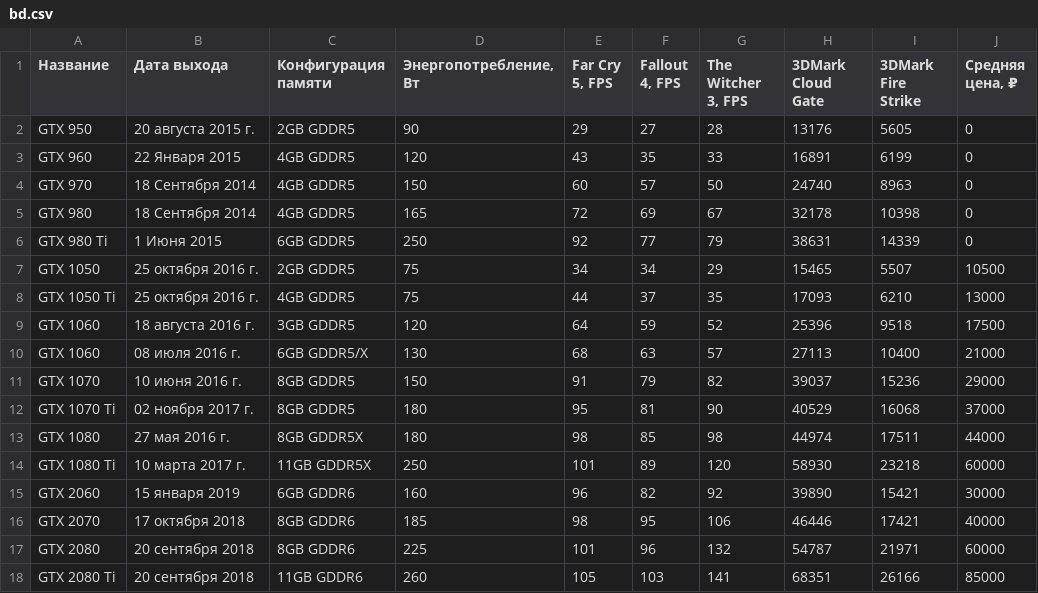
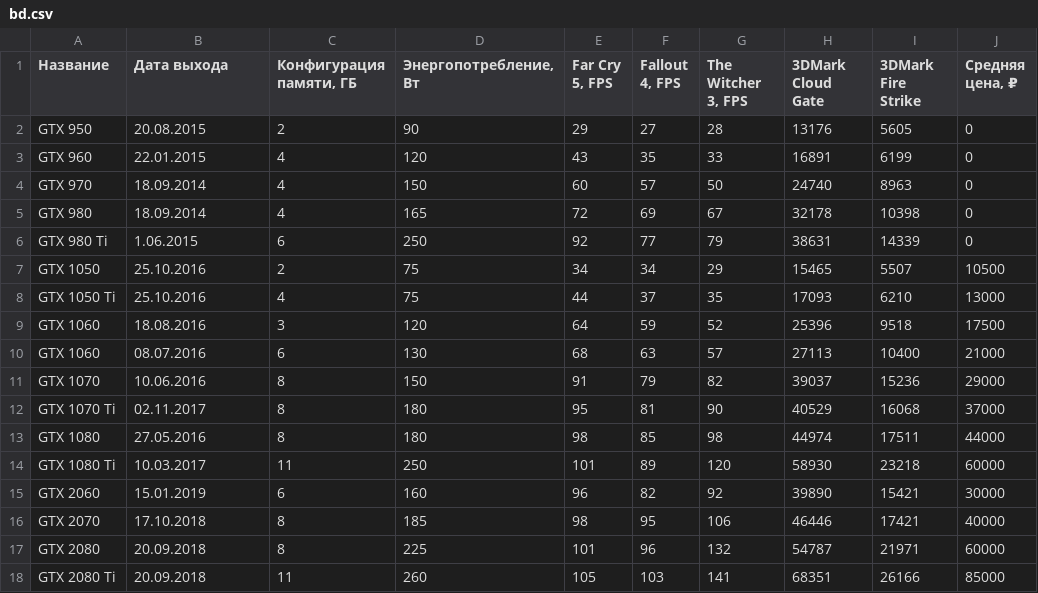
Before and after one commit to QiotoF/PythonProject, a CSV file: Work/Data/bd.csv, drawn as a sheet; only a part is shown; the diff names each change by its address in the sheet, - before the commit and + after, or states it on an @@ line.

```diff
--- a/Work/Data/bd.csv
+++ b/Work/Data/bd.csv
-C1: Конфигурация памяти
+C1: Конфигурация памяти, ГБ
-B2 (Дата выхода): 20 августа 2015 г.
+B2 (Дата выхода): 20.08.2015
-C2 (Конфигурация памяти, ГБ): 2GB GDDR5
+C2 (Конфигурация памяти, ГБ): 2
-B3 (Дата выхода): 22 Января 2015
+B3 (Дата выхода): 22.01.2015
-C3:C5 (Конфигурация памяти, ГБ): 4GB GDDR5
+C3:C5 (Конфигурация памяти, ГБ): 4
-B4:B5 (Дата выхода): 18 Сентября 2014
+B4:B5 (Дата выхода): 18.09.2014
-B6 (Дата выхода): 1 Июня 2015
+B6 (Дата выхода): 1.06.2015
-C6 (Конфигурация памяти, ГБ): 6GB GDDR5
+C6 (Конфигурация памяти, ГБ): 6
-B7:B8 (Дата выхода): 25 октября 2016 г.
+B7:B8 (Дата выхода): 25.10.2016
-C7 (Конфигурация памяти, ГБ): 2GB GDDR5
+C7 (Конфигурация памяти, ГБ): 2
-C8 (Конфигурация памяти, ГБ): 4GB GDDR5
+C8 (Конфигурация памяти, ГБ): 4
-B9 (Дата выхода): 18 августа 2016 г.
+B9 (Дата выхода): 18.08.2016
-C9 (Конфигурация памяти, ГБ): 3GB GDDR5
+C9 (Конфигурация памяти, ГБ): 3
-B10 (Дата выхода): 08 июля 2016 г.
+B10 (Дата выхода): 08.07.2016
-C10 (Конфигурация памяти, ГБ): 6GB GDDR5/X
+C10 (Конфигурация памяти, ГБ): 6
-B11 (Дата выхода): 10 июня 2016 г.
+B11 (Дата выхода): 10.06.2016
-C11:C12 (Конфигурация памяти, ГБ): 8GB GDDR5
+C11:C12 (Конфигурация памяти, ГБ): 8
-B12 (Дата выхода): 02 ноября 2017 г.
+B12 (Дата выхода): 02.11.2017
-B13 (Дата выхода): 27 мая 2016 г.
+B13 (Дата выхода): 27.05.2016
-C13 (Конфигурация памяти, ГБ): 8GB GDDR5X
+C13 (Конфигурация памяти, ГБ): 8
-B14 (Дата выхода): 10 марта 2017 г.
+B14 (Дата выхода): 10.03.2017
-C14 (Конфигурация памяти, ГБ): 11GB GDDR5X
+C14 (Конфигурация памяти, ГБ): 11
-B15 (Дата выхода): 15 января 2019
+B15 (Дата выхода): 15.01.2019
-C15 (Конфигурация памяти, ГБ): 6GB GDDR6
+C15 (Конфигурация памяти, ГБ): 6
-B16 (Дата выхода): 17 октября 2018
+B16 (Дата выхода): 17.10.2018
-C16:C17 (Конфигурация памяти, ГБ): 8GB GDDR6
+C16:C17 (Конфигурация памяти, ГБ): 8
-B17:B18 (Дата выхода): 20 сентября 2018
+B17:B18 (Дата выхода): 20.09.2018
-C18 (Конфигурация памяти, ГБ): 11GB GDDR6
+C18 (Конфигурация памяти, ГБ): 11
```
Also changed, not shown: 1 other file.
